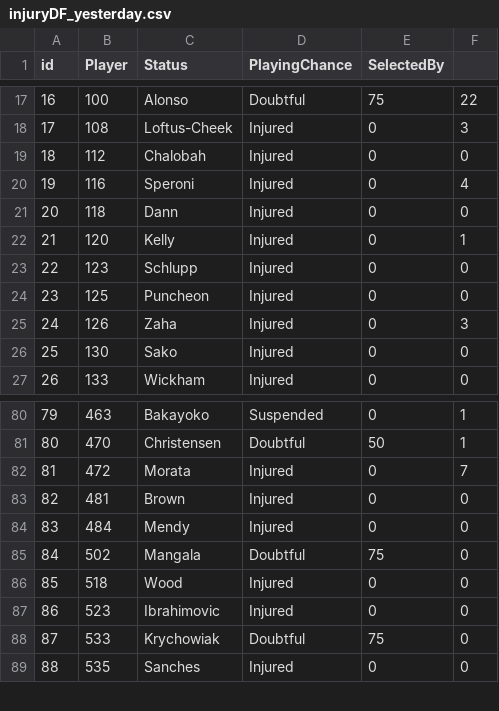
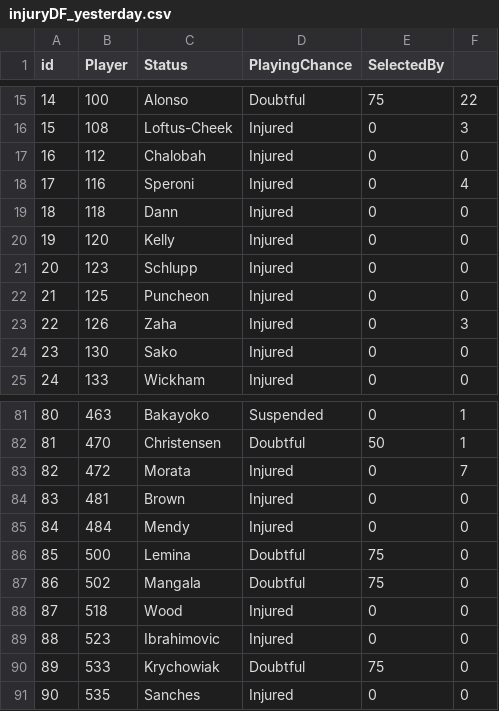
Before and after one commit to gpoudel/FPL-Analytics, a CSV file: fplBoardLive/data/injuryDF_yesterday.csv, drawn as a sheet; only a part is shown, gaps mark what is left out; addresses are those after the commit; the diff covers the shown part only; the diff names each change by its address in the sheet, - before the commit and + after, or states it on an @@ line.

```diff
--- a/fplBoardLive/data/injuryDF_yesterday.csv
+++ b/fplBoardLive/data/injuryDF_yesterday.csv
@@ column A (id) renumbered from row 5 down @@
-F20: 1
+F20: 0
+row 86: 85 | 500 | Lemina | Doubtful | 75 | 0
```
Also changed, not shown: 4 added rows, 3 removed rows and 2 edited cells elsewhere in this file, fplBoardLive/data/DailyPriceUpdate.csv, 11 other files.
